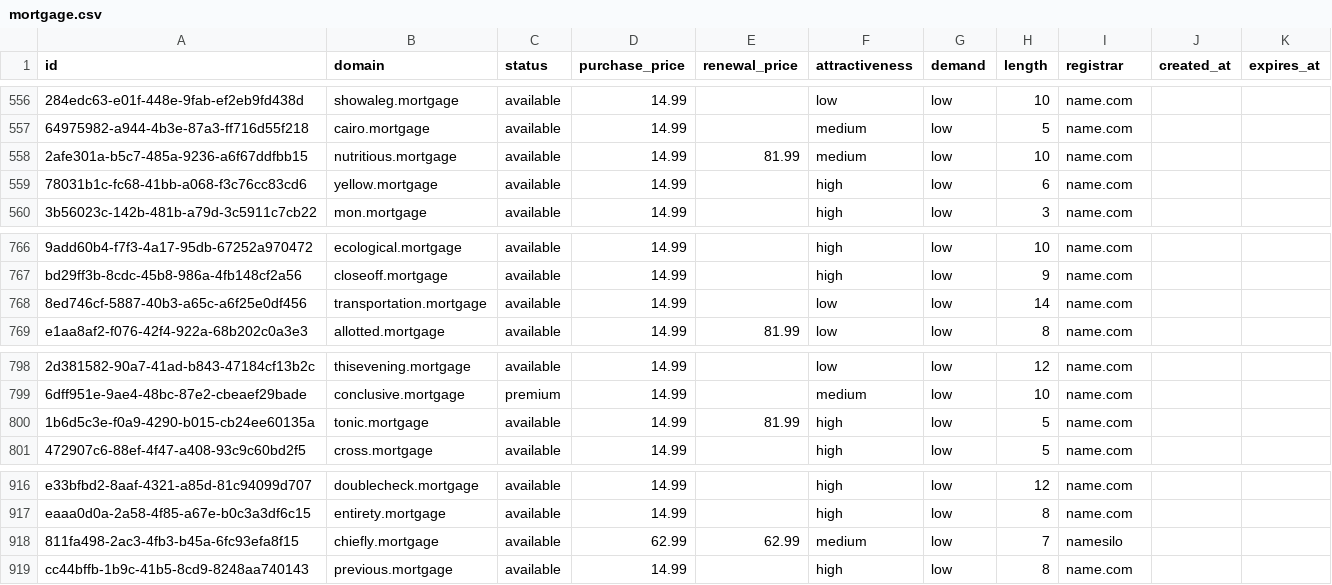
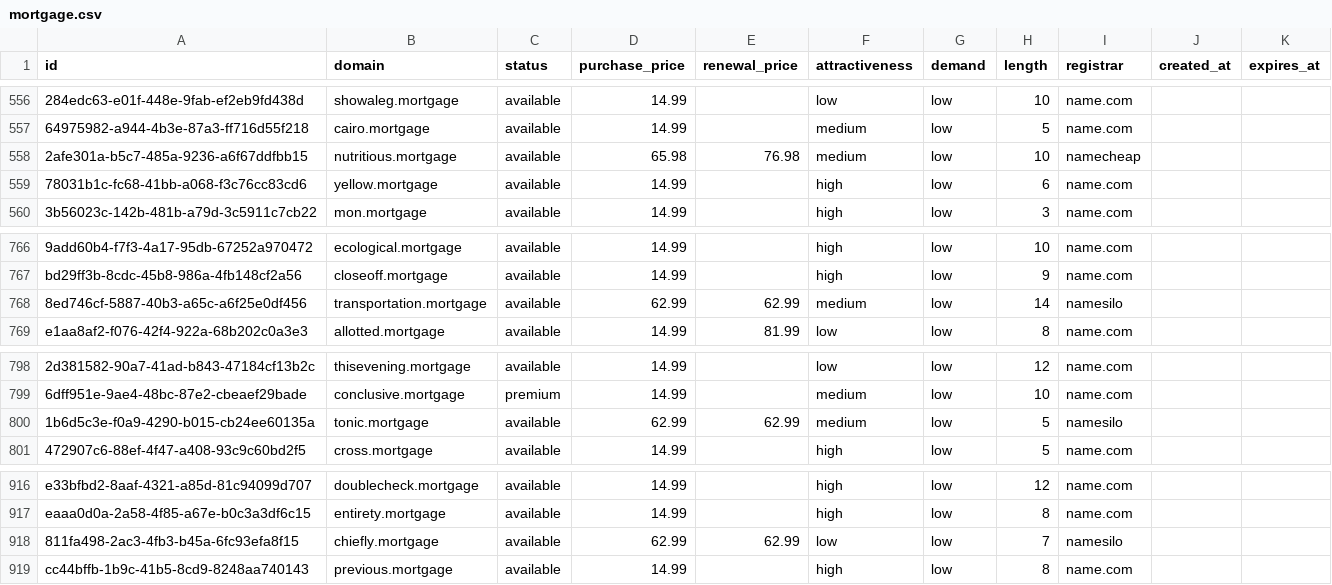
Before and after one commit to UniqueDomains/mortgage-oneword-domains, a CSV file: mortgage.csv, drawn as a sheet; only a part is shown, gaps mark what is left out; the diff names each change by its address in the sheet, - before the commit and + after, or states it on an @@ line.

Commit message:
Domains update

```diff
--- a/mortgage.csv
+++ b/mortgage.csv
-D558 (purchase_price): 14.99
+D558 (purchase_price): 65.98
-E558 (renewal_price): 81.99
+E558 (renewal_price): 76.98
-I558 (registrar): name.com
+I558 (registrar): namecheap
-D768 (purchase_price): 14.99
+D768 (purchase_price): 62.99
-E768 (renewal_price): (empty)
+E768 (renewal_price): 62.99
-F768 (attractiveness): low
+F768 (attractiveness): medium
-I768 (registrar): name.com
+I768 (registrar): namesilo
-D800 (purchase_price): 14.99
+D800 (purchase_price): 62.99
-E800 (renewal_price): 81.99
+E800 (renewal_price): 62.99
-F800 (attractiveness): high
+F800 (attractiveness): medium
-I800 (registrar): name.com
+I800 (registrar): namesilo
-F918 (attractiveness): medium
+F918 (attractiveness): low
```
Also changed, not shown: 4 other files.
